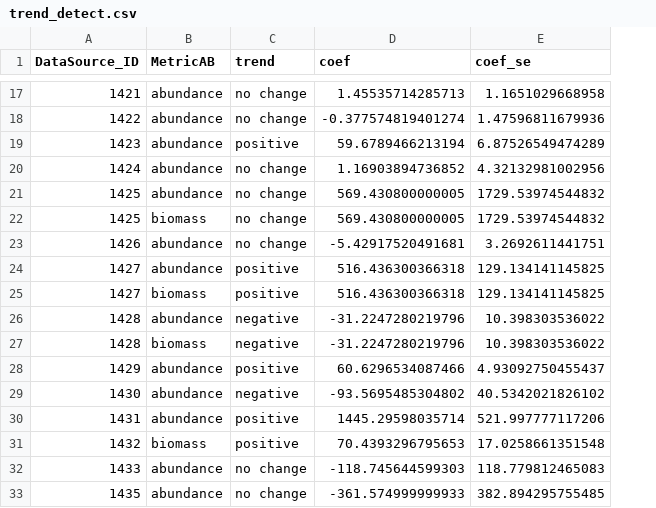
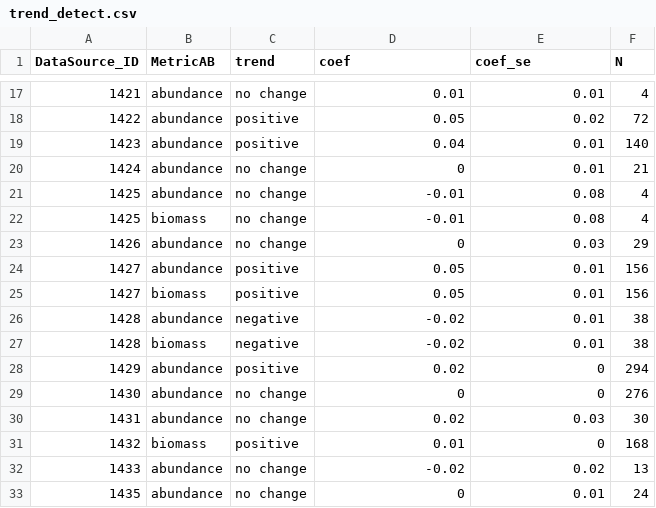
Before and after one commit to jimjunker1/insect-declines_comment, a CSV file: output/trend_detect.csv, drawn as a sheet; only a part is shown, gaps mark what is left out; the diff covers the shown part only; the diff names each change by its address in the sheet, - before the commit and + after, or states it on an @@ line.

Commit message:
updated some analysis specfically: changed linear model to log10(N+1) and gave a first go at some plotting to visualize general trend categories.

```diff
--- a/output/trend_detect.csv
+++ b/output/trend_detect.csv
+column F (N), rows 17-33: 4 | 72 | 140 | 21 | 4 | 4 | 29 | 156 | 156 | 38 | 38 | 294 | 276 | 30 | 168 | 13 | 24
-D17 (coef): 1.45535714285713
+D17 (coef): 0.01
-E17 (coef_se): 1.1651029668958
+E17 (coef_se): 0.01
-C18 (trend): no change
+C18 (trend): positive
-D18 (coef): -0.377574819401274
+D18 (coef): 0.05
-E18 (coef_se): 1.47596811679936
+E18 (coef_se): 0.02
-D19 (coef): 59.6789466213194
+D19 (coef): 0.04
-E19 (coef_se): 6.87526549474289
+E19 (coef_se): 0.01
-D20 (coef): 1.16903894736852
+D20 (coef): 0
-E20 (coef_se): 4.32132981002956
+E20 (coef_se): 0.01
-D21:D22 (coef): 569.430800000005
+D21:D22 (coef): -0.01
-E21:E22 (coef_se): 1729.53974544832
+E21:E22 (coef_se): 0.08
-D23 (coef): -5.42917520491681
+D23 (coef): 0
-E23 (coef_se): 3.2692611441751
+E23 (coef_se): 0.03
-D24:D25 (coef): 516.436300366318
+D24:D25 (coef): 0.05
-E24:E25 (coef_se): 129.134141145825
+E24:E25 (coef_se): 0.01
-D26:D27 (coef): -31.2247280219796
+D26:D27 (coef): -0.02
-E26:E27 (coef_se): 10.398303536022
+E26:E27 (coef_se): 0.01
-D28 (coef): 60.6296534087466
+D28 (coef): 0.02
-E28 (coef_se): 4.93092750455437
+E28 (coef_se): 0
-C29 (trend): negative
+C29 (trend): no change
-D29 (coef): -93.5695485304802
+D29 (coef): 0
-E29 (coef_se): 40.5342021826102
+E29 (coef_se): 0
-C30 (trend): positive
+C30 (trend): no change
-D30 (coef): 1445.29598035714
+D30 (coef): 0.02
-E30 (coef_se): 521.997777117206
+E30 (coef_se): 0.03
-D31 (coef): 70.4393296795653
+D31 (coef): 0.01
-E31 (coef_se): 17.0258661351548
+E31 (coef_se): 0
-D32 (coef): -118.745644599303
+D32 (coef): -0.02
-E32 (coef_se): 118.779812465083
+E32 (coef_se): 0.02
-D33 (coef): -361.574999999933
+D33 (coef): 0
-E33 (coef_se): 382.894295755485
+E33 (coef_se): 0.01
```
Also changed, not shown: 130 edited cells elsewhere in this file, 3 other files.
